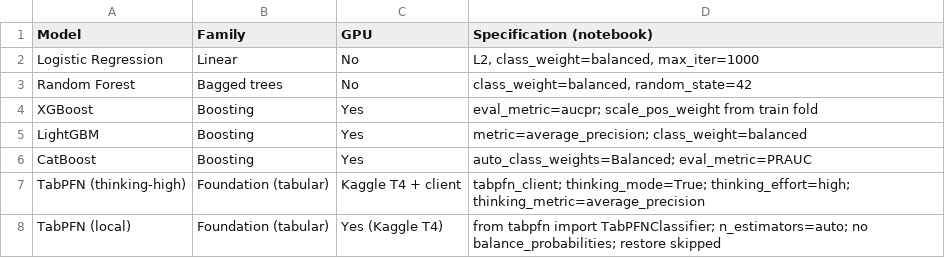
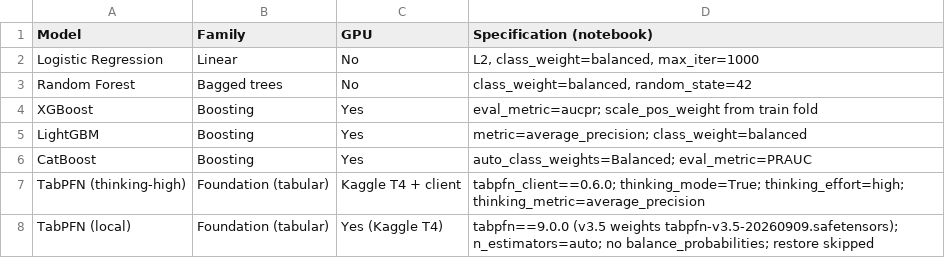
Before and after one commit to amiiirdara/vlst, a CSV file: paper_results/04_tabpfn_rating/paper_figures/paper_table0_models.csv, drawn as a sheet.

```diff
--- a/paper_results/04_tabpfn_rating/paper_figures/paper_table0_models.csv
+++ b/paper_results/04_tabpfn_rating/paper_figures/paper_table0_models.csv
@@ -6,3 +6,3 @@ LightGBM,Boosting,Yes,metric=average_precision; class_weight=balanced
 CatBoost,Boosting,Yes,auto_class_weights=Balanced; eval_metric=PRAUC
-TabPFN (thinking-high),Foundation (tabular),Kaggle T4 + client,tabpfn_client; thinking_mode=True; thinking_effort=high; thinking_metric=average_precision
-TabPFN (local),Foundation (tabular),Yes (Kaggle T4),from tabpfn import TabPFNClassifier; n_estimators=auto; no balance_probabilities; restore skipped
+TabPFN (thinking-high),Foundation (tabular),Kaggle T4 + client,tabpfn_client==0.6.0; thinking_mode=True; thinking_effort=high; thinking_metric=average_precision
+TabPFN (local),Foundation (tabular),Yes (Kaggle T4),tabpfn==9.0.0 (v3.5 weights tabpfn-v3.5-20260909.safetensors); n_estimators=auto; no balance_probabilities; restore skipped
```
Also changed, not shown: paper_results/04_tabpfn_rating/paper_figures/paper_table2_nested_operating_point.csv, paper_results/04_tabpfn_rating/paper_figures/paper_table3_pooled_f1.csv, 25 other files.
